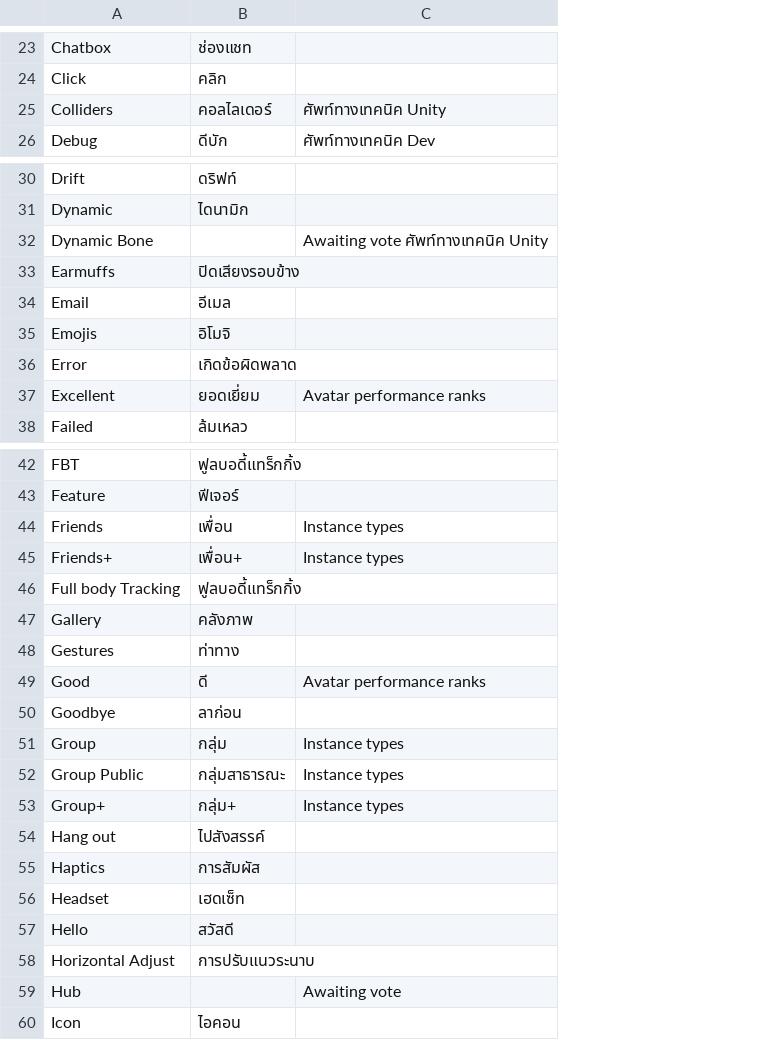
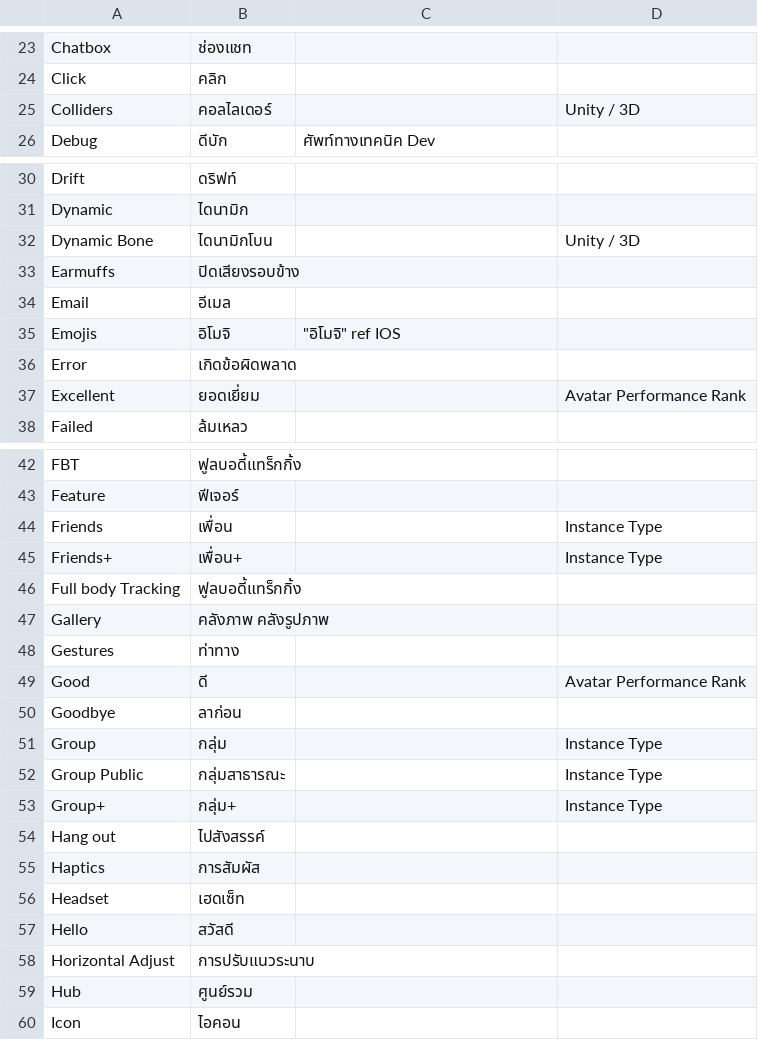
Before and after one commit to YuzuZensai/Crowdin-Localization-Tools, a CSV file: data/data.csv, drawn as a sheet; only a part is shown, gaps mark what is left out; the diff covers the shown part only; the diff names each change by its address in the sheet, - before the commit and + after, or states it on an @@ line.

```diff
--- a/data/data.csv
+++ b/data/data.csv
+column D, row 25: Unity / 3D; rows 32-37: Unity / 3D |  |  |  |  | Avatar Performance Rank; rows 44-53: Instance Type | Instance Type |  |  |  | Avatar Performance Rank |  | Instance Type | Instance Type | Instance Type
-C25: ศัพท์ทางเทคนิค Unity
+C25: (empty)
-B32: (empty)
+B32: ไดนามิกโบน
-C32: Awaiting vote ศัพท์ทางเทคนิค Unity
+C32: (empty)
-C35: (empty)
+C35: "อิโมจิ" ref IOS
-C37: Avatar performance ranks
+C37: (empty)
-C44:C45: Instance types
+C44:C45: (empty)
-B47: คลังภาพ
+B47: คลังภาพ คลังรูปภาพ
-C49: Avatar performance ranks
+C49: (empty)
-C51:C53: Instance types
+C51:C53: (empty)
-B59: (empty)
+B59: ศูนย์รวม
-C59: Awaiting vote
+C59: (empty)
```
Also changed, not shown: 18 added rows and 24 edited cells elsewhere in this file.
